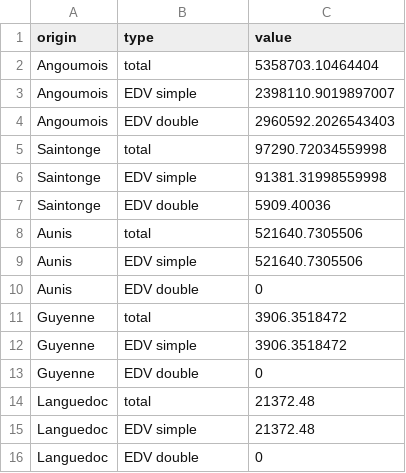
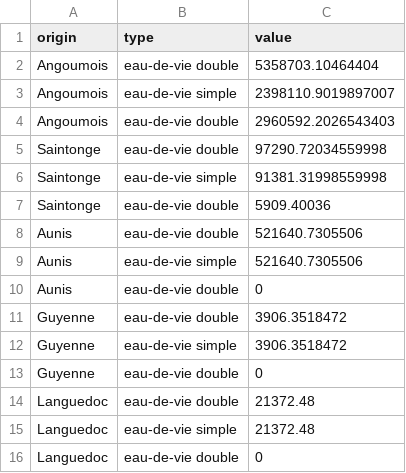
Before and after one commit to medialab/portic-storymaps-2021, a CSV file: public/data/origines_exports_eau_de_vie_1789_la_rochelle.csv, drawn as a sheet.

Commit message:
improve eau-de-vie data

```diff
--- a/public/data/origines_exports_eau_de_vie_1789_la_rochelle.csv
+++ b/public/data/origines_exports_eau_de_vie_1789_la_rochelle.csv
@@ -1,16 +1,16 @@
 origin,type,value
-Angoumois,total,5358703.10464404
-Angoumois,EDV simple,2398110.9019897007
-Angoumois,EDV double,2960592.2026543403
-Saintonge,total,97290.72034559998
-Saintonge,EDV simple,91381.31998559998
-Saintonge,EDV double,5909.40036
-Aunis,total,521640.7305506
-Aunis,EDV simple,521640.7305506
-Aunis,EDV double,0
-Guyenne,total,3906.3518472
-Guyenne,EDV simple,3906.3518472
-Guyenne,EDV double,0
-Languedoc,total,21372.48
-Languedoc,EDV simple,21372.48
-Languedoc,EDV double,0
+Angoumois,eau-de-vie double,5358703.10464404
+Angoumois,eau-de-vie simple,2398110.9019897007
+Angoumois,eau-de-vie double,2960592.2026543403
+Saintonge,eau-de-vie double,97290.72034559998
+Saintonge,eau-de-vie simple,91381.31998559998
+Saintonge,eau-de-vie double,5909.40036
+Aunis,eau-de-vie double,521640.7305506
+Aunis,eau-de-vie simple,521640.7305506
+Aunis,eau-de-vie double,0
+Guyenne,eau-de-vie double,3906.3518472
+Guyenne,eau-de-vie simple,3906.3518472
+Guyenne,eau-de-vie double,0
+Languedoc,eau-de-vie double,21372.48
+Languedoc,eau-de-vie simple,21372.48
+Languedoc,eau-de-vie double,0
```
Also changed, not shown: 1 other file.
